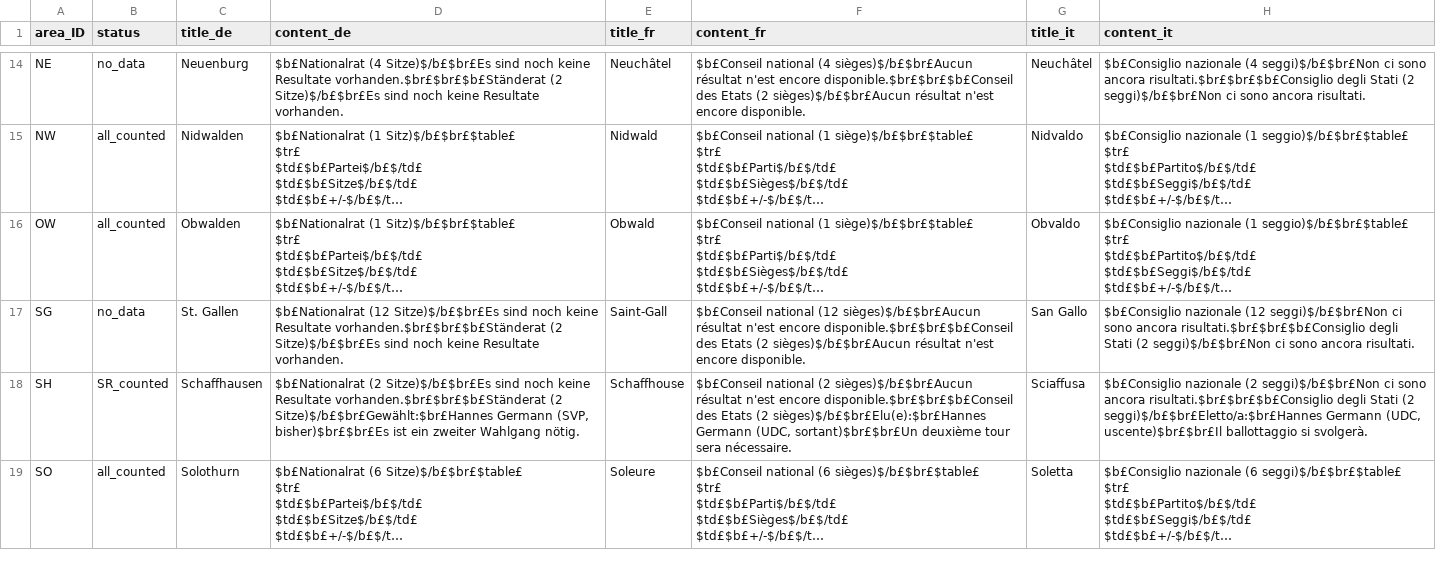
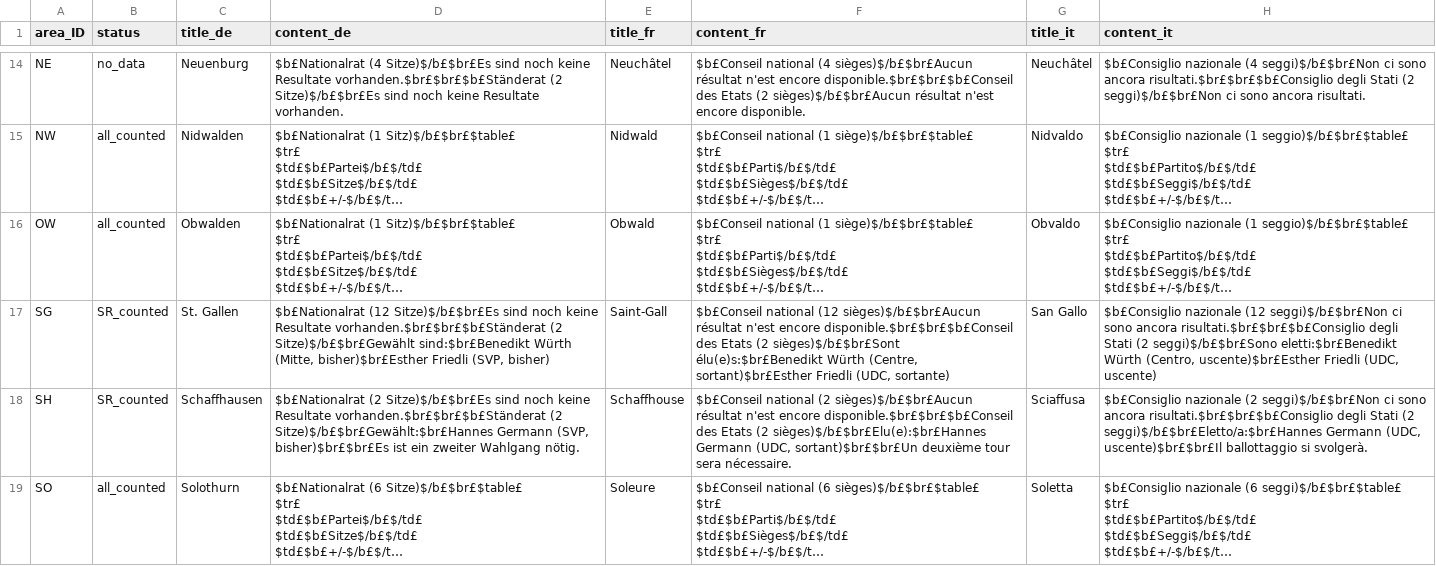
Before and after one commit to awp-finanznachrichten/sda_eidgenoessische_wahlen_datafeed, a CSV file: Output/ergebnisse_kantone_uebersicht.csv, drawn as a sheet; only a part is shown, gaps mark what is left out; long unchanged cells end in …; the diff names each change by its address in the sheet, - before the commit and + after, or states it on an @@ line.

```diff
--- a/Output/ergebnisse_kantone_uebersicht.csv
+++ b/Output/ergebnisse_kantone_uebersicht.csv
-B17 (status): no_data
+B17 (status): SR_counted
-D17 (content_de): …vorhanden.$br£$br£$b£Ständerat (2 Sitze)$/b£$br£Es sind noch keine Resultate vorhanden.
+D17 (content_de): …vorhanden.$br£$br£$b£Ständerat (2 Sitze)$/b£$br£Gewählt sind:$br£Benedikt Würth (Mitte, bisher)$br£Esther Friedli (SVP, bisher)
-F17 (content_fr): …Etats (2 sièges)$/b£$br£Aucun résultat n'est encore disponible.
+F17 (content_fr): …Etats (2 sièges)$/b£$br£Sont élu(e)s:$br£Benedikt Würth (Centre, sortant)$br£Esther Friedli (UDC, sortante)
-H17 (content_it): …Stati (2 seggi)$/b£$br£Non ci sono ancora risultati.
+H17 (content_it): …Stati (2 seggi)$/b£$br£Sono eletti:$br£Benedikt Würth (Centro, uscente)$br£Esther Friedli (UDC, uscente)
```
Also changed, not shown: Output/elected_candidates_overall_de.csv, Output/elected_candidates_overall_fr.csv, 12 other files.
